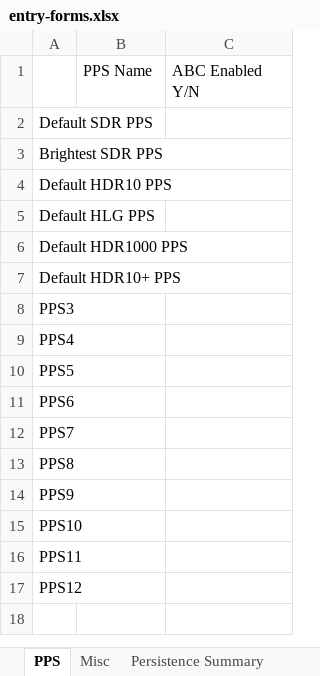
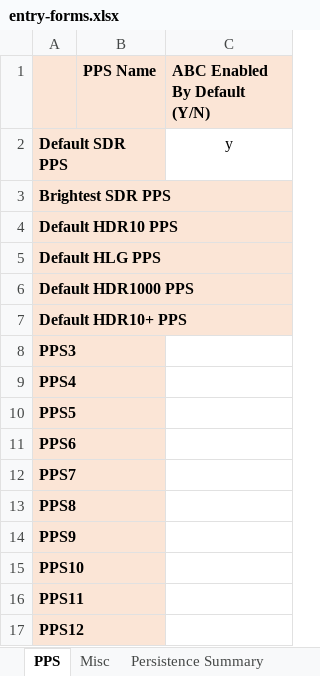
Before and after one commit to rho33/cmdTestSequence, an Excel workbook: TestSequence/entry-forms.xlsx, sheet PPS, drawn as a sheet; values as stored, in another font and other column widths than the file's, no borders; the diff names each change by its address in the sheet, - before the commit and + after, or states it on an @@ line.

```diff
--- a/TestSequence/entry-forms.xlsx (sheet PPS)
+++ b/TestSequence/entry-forms.xlsx (sheet PPS)
-A1:C1 fill: none
+A1:C1 fill: #FBE5D6
-B1:C1 bold: off
+B1:C1 bold: on
-C1: ABC Enabled Y/N
+C1: ABC Enabled By Default (Y/N)
@@ A2:A17 fill: none → #FBE5D6, bold: off → on @@
-C2 (ABC Enabled By Default (Y/N)): (empty)
+C2 (ABC Enabled By Default (Y/N)): y
```
Also changed, not shown: sheet Misc, 17 other files.
